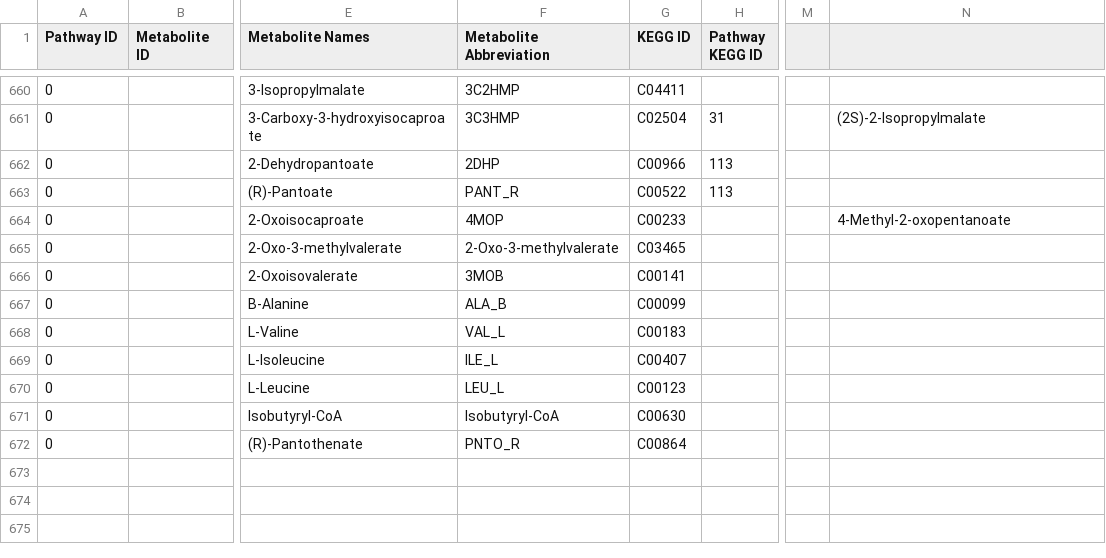
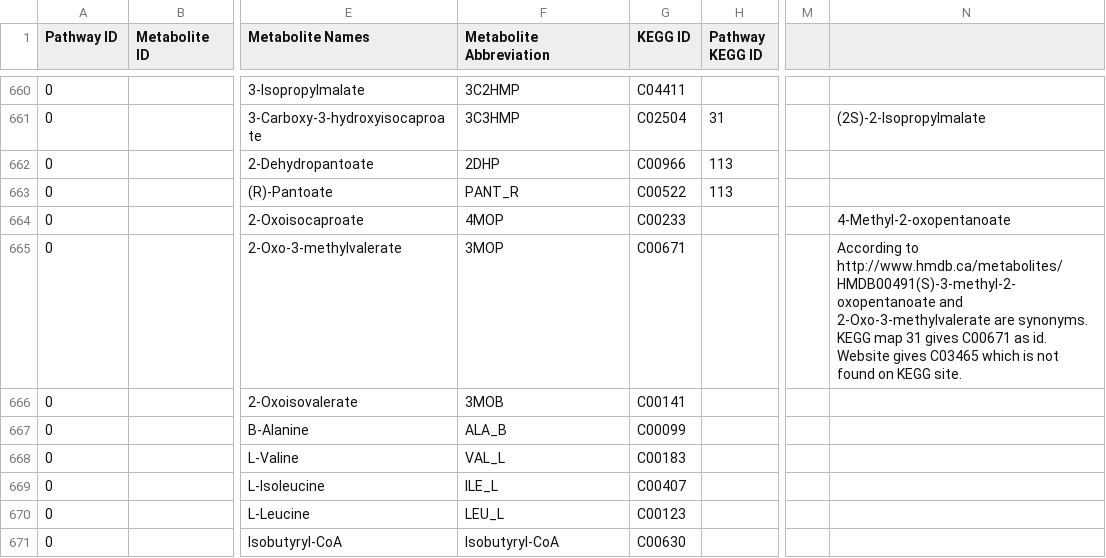
Before and after one commit to jimkell/mostSandbox, a CSV file: etc/visualization/pathway_metabolite_positions-master1.csv, drawn as a sheet; only a part is shown, gaps mark what is left out; the shorter side is filled out with more unchanged rows; the diff names each change by its address in the sheet, - before the commit and + after, or states it on an @@ line.

```diff
--- a/etc/visualization/pathway_metabolite_positions-master1.csv
+++ b/etc/visualization/pathway_metabolite_positions-master1.csv
-F665 (Metabolite Abbreviation): 2-Oxo-3-methylvalerate
+F665 (Metabolite Abbreviation): 3MOP
-G665 (KEGG ID): C03465
+G665 (KEGG ID): C00671
-N665: (empty)
+N665: According to http://www.hmdb.ca/metabolites/HMDB00491(S)-3-methyl-2-oxopentanoate and 2-Oxo-3-methylvalerate are synonyms. KEGG map 31 gives C00671 as id. Website gives C03465 which is not found on KEGG site.
```
Also changed, not shown: etc/visualization/pathway_metabolite_positions1.csv, etc/visualization/pathways_reaction_positions1.csv.
